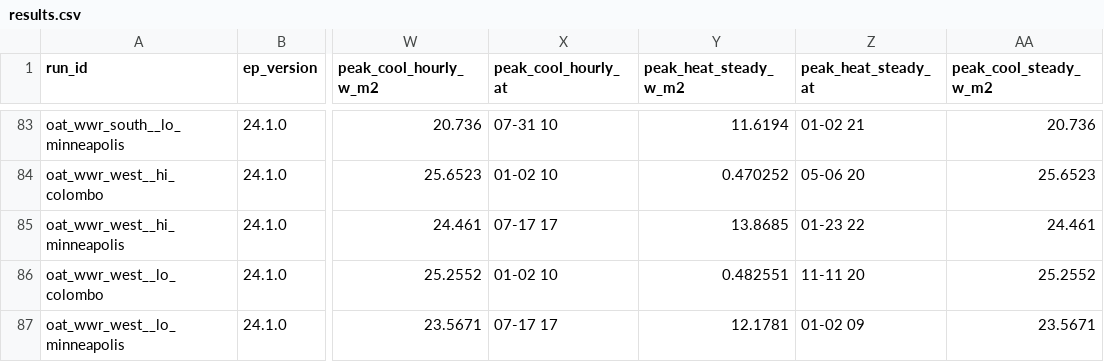
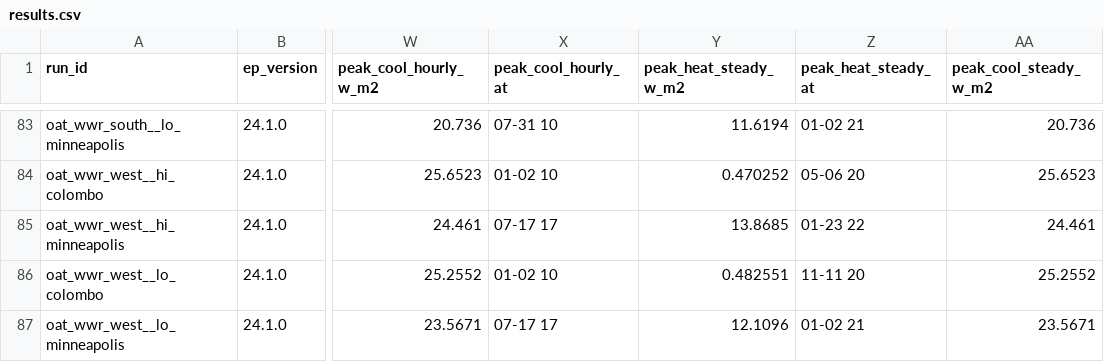
Before and after one commit to ImIshanTharaka/passive-energy-twin, a CSV file: simulation/outputs/oat/results.csv, drawn as a sheet; only a part is shown, gaps mark what is left out; the diff covers the shown part only; the diff names each change by its address in the sheet, - before the commit and + after, or states it on an @@ line.

Commit message:
3.6 step 1: re-parse OAT batch with the 12 Oct parser (steady-state peaks updated; annual targets unchanged)

```diff
--- a/simulation/outputs/oat/results.csv
+++ b/simulation/outputs/oat/results.csv
-Y87 (peak_heat_steady_w_m2): 12.1781
+Y87 (peak_heat_steady_w_m2): 12.1096
-Z87 (peak_heat_steady_at): 01-02 09
+Z87 (peak_heat_steady_at): 01-02 21
```
Also changed, not shown: 14 edited cells elsewhere in this file.
